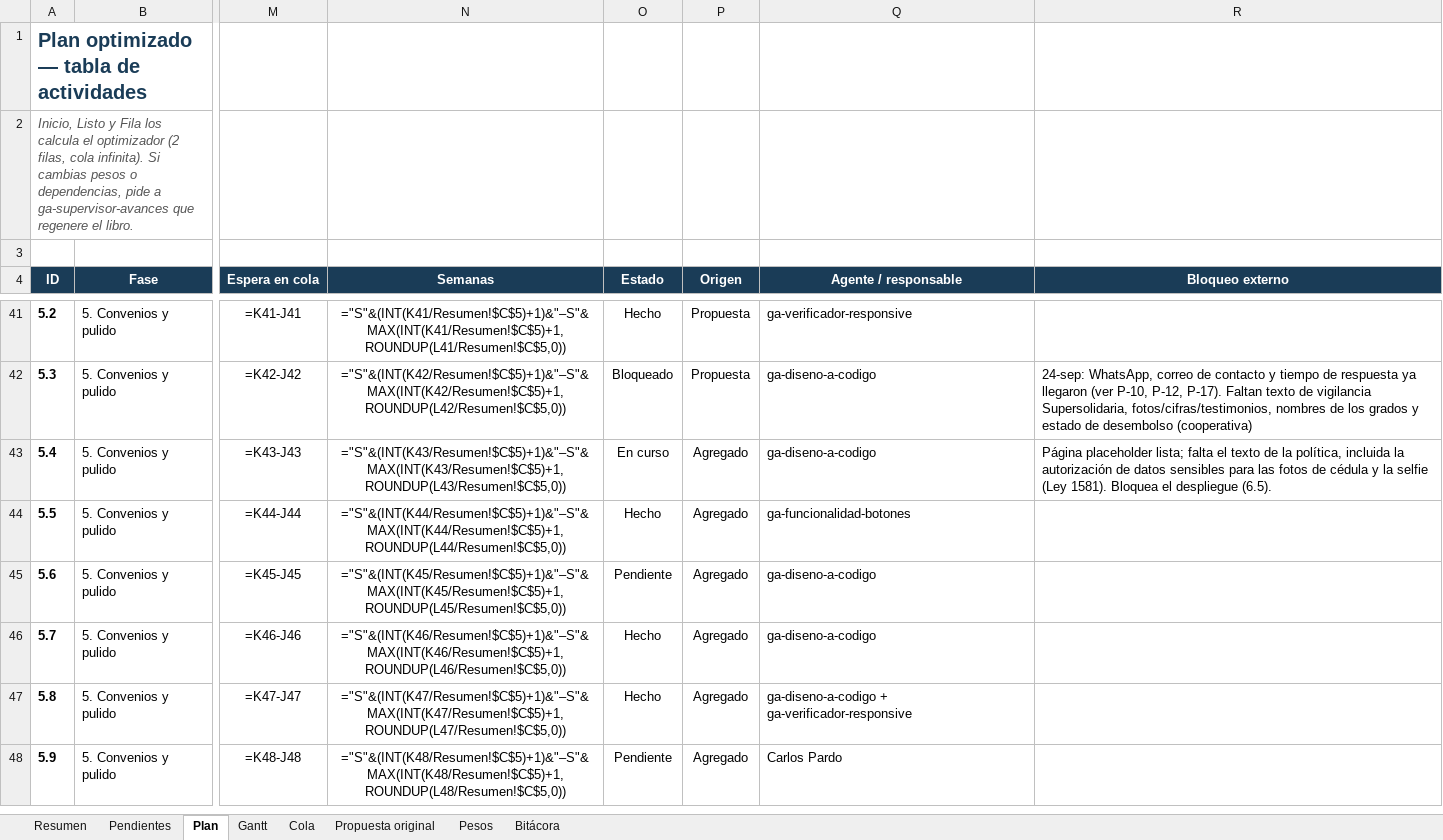
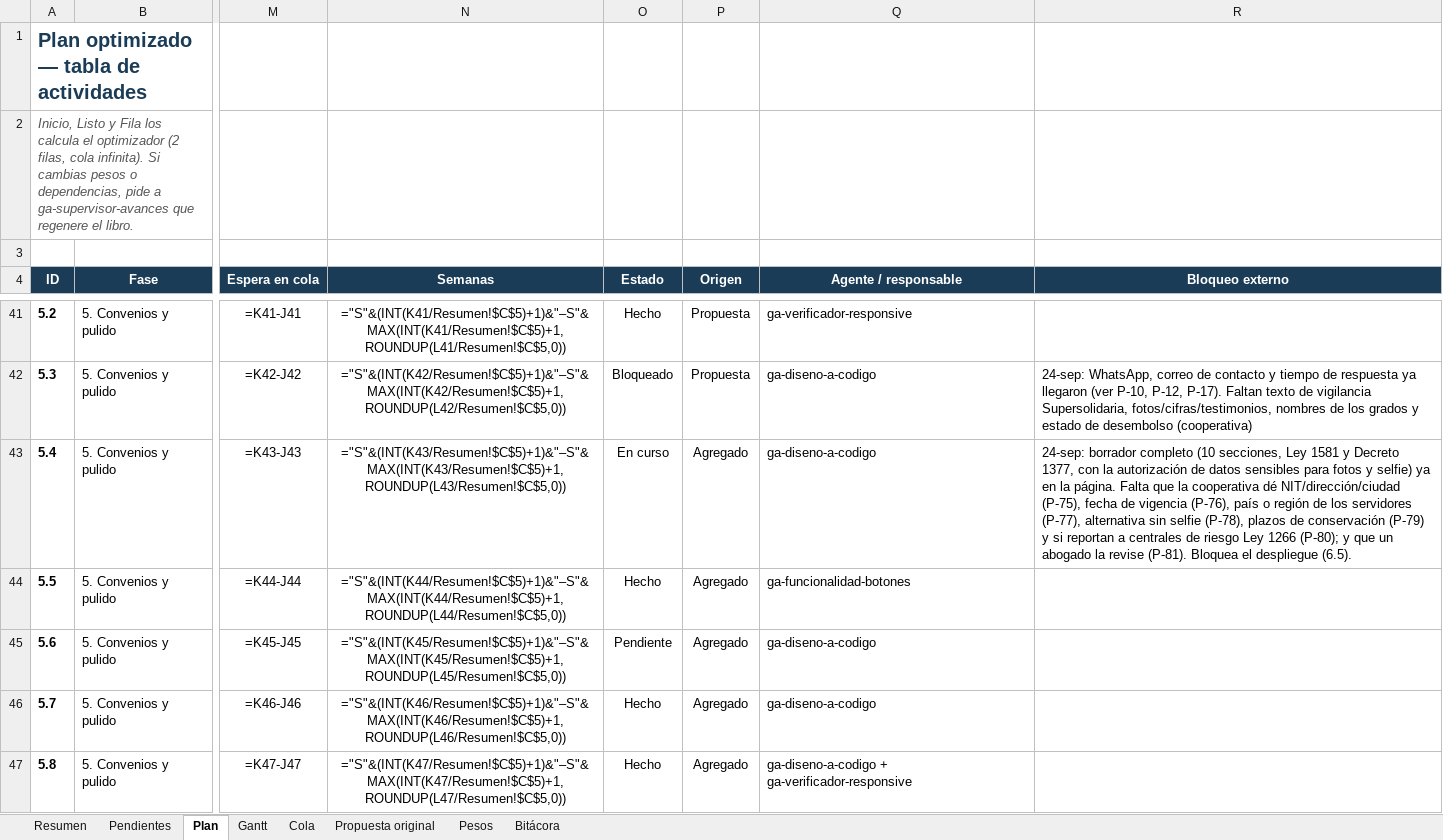
Before and after one commit to GreenAllianceCoo/PagGreenAlliance, an Excel workbook: docs/avances/Avances_Green_Alliance.xlsx, sheet Plan, drawn as a sheet; only a part is shown, gaps mark what is left out; the shorter side is filled out with more unchanged rows; values as stored, in another font and other column widths than the file's, no borders; formulas without a stored value are shown as written; conditional formats not drawn; the diff names each change by its address in the sheet, - before the commit and + after, or states it on an @@ line.

```diff
--- a/docs/avances/Avances_Green_Alliance.xlsx (sheet Plan)
+++ b/docs/avances/Avances_Green_Alliance.xlsx (sheet Plan)
-R43 (Bloqueo externo): Página placeholder lista; falta el texto de la política, incluida la autorización de datos sensibles para las fotos de cédula y la selfie (Ley 1581). Bloquea el…
+R43 (Bloqueo externo): 24-sep: borrador completo (10 secciones, Ley 1581 y Decreto 1377, con la autorización de datos sensibles para fotos y selfie) ya en la página. Falta que la cooperativa dé NIT/dirección/ciudad (P-75), fecha de vigencia (P-76), país o región de los servidores (P-77), alternativa sin selfie (P-78), plazos de conservación (P-79) y si reportan a centrales de riesgo Ley 1266 (P-80); y que un abogado la revise (P-81). Bloquea el…
```
Also changed, not shown: sheet Pendientes, sheet Resumen, sheet Bitácora, 11 other files.
